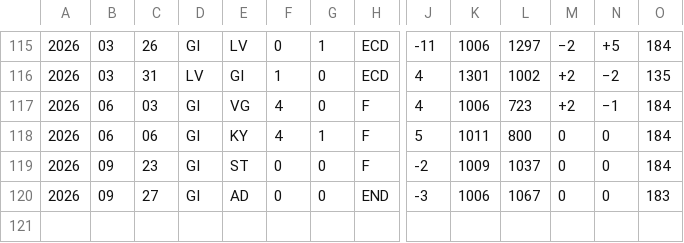
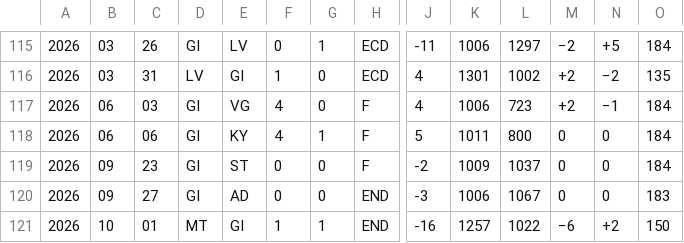
Before and after one commit to nfelo/nfelo.github.io, a TSV file: source/elo_pages/Gibraltar.tsv, drawn as a sheet; only a part is shown, gaps mark what is left out; rows hold the shown columns only; the diff names each change by its address in the sheet, - before the commit and + after, or states it on an @@ line.

```diff
--- a/source/elo_pages/Gibraltar.tsv
+++ b/source/elo_pages/Gibraltar.tsv
+row 121: 2026 | 10 | 01 | MT | GI | 1 | 1 | END | -16 | 1257 | 1022 | −6 | +2 | 150
```
Also changed, not shown: source/elo_pages/British_Virgin_Islands.tsv, source/elo_pages/Dominica.tsv, 27 other files.
